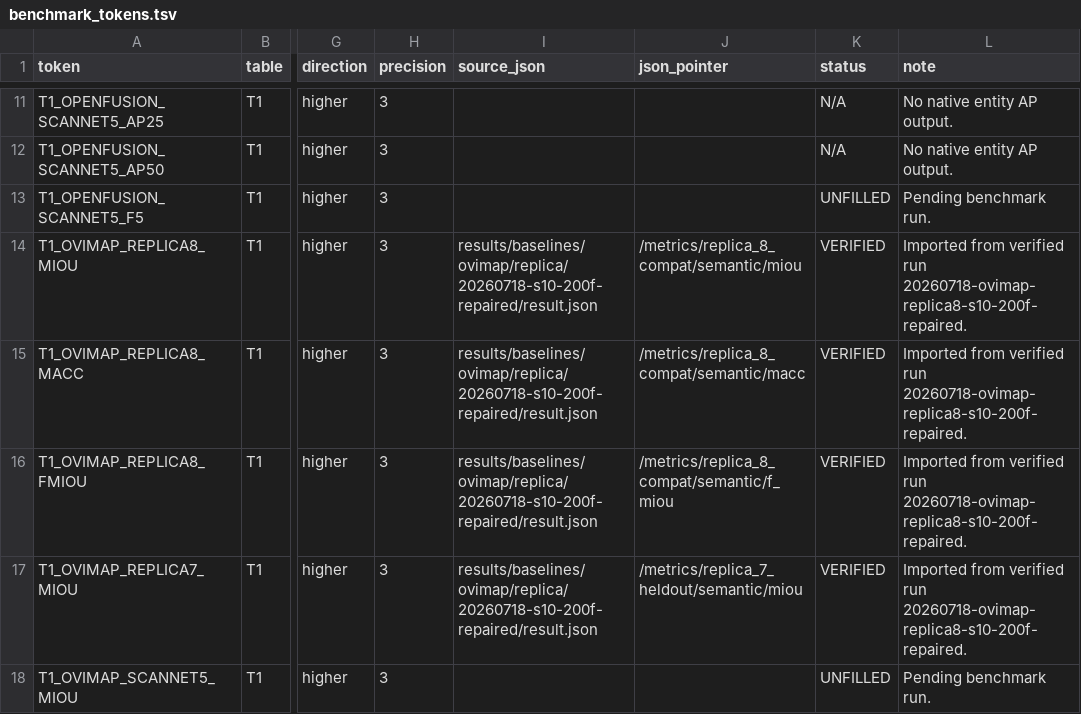
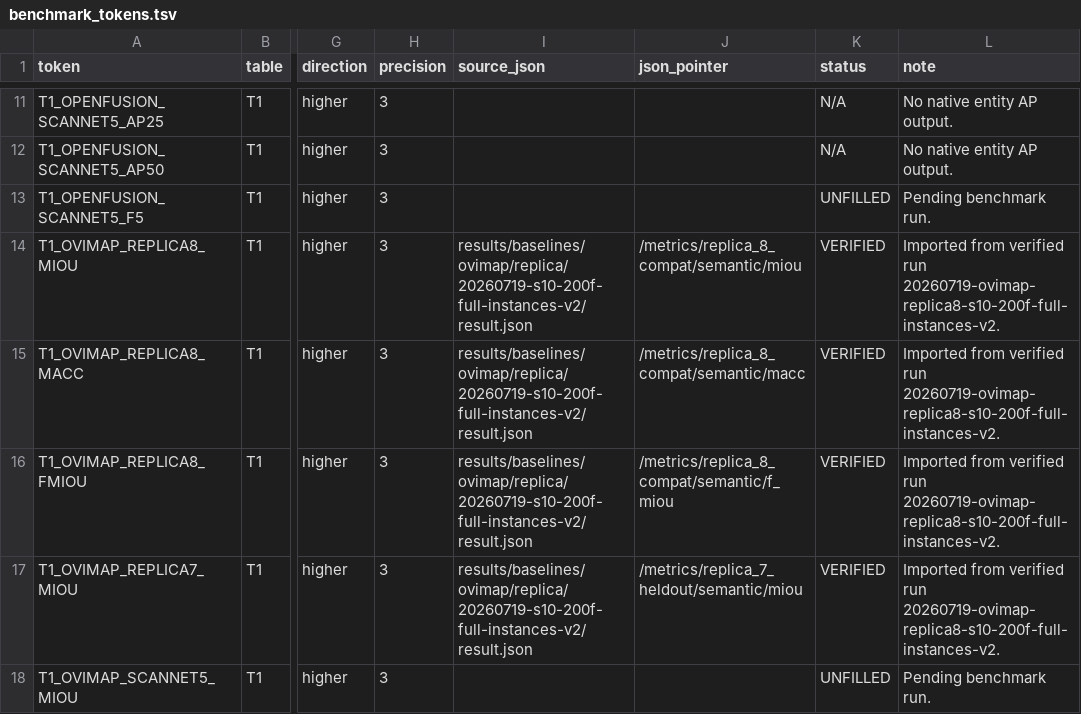
Before and after one commit to Orangekostar/oviovo, a TSV file: docs/paper/benchmark_tokens.tsv, drawn as a sheet; only a part is shown, gaps mark what is left out; the diff covers the shown part only; the diff names each change by its address in the sheet, - before the commit and + after, or states it on an @@ line.

Commit message:
fix: publish corrected Table 1 instance metrics

```diff
--- a/docs/paper/benchmark_tokens.tsv
+++ b/docs/paper/benchmark_tokens.tsv
-I14:I17 (source_json): results/baselines/ovimap/replica/20260718-s10-200f-repaired/result.json
+I14:I17 (source_json): results/baselines/ovimap/replica/20260719-s10-200f-full-instances-v2/result.json
-L14:L17 (note): …verified run 20260718-ovimap-replica8-s10-200f-repaired.
+L14:L17 (note): …verified run 20260719-ovimap-replica8-s10-200f-full-instances-v2.
```
Also changed, not shown: 24 edited cells elsewhere in this file, 4 other files.
